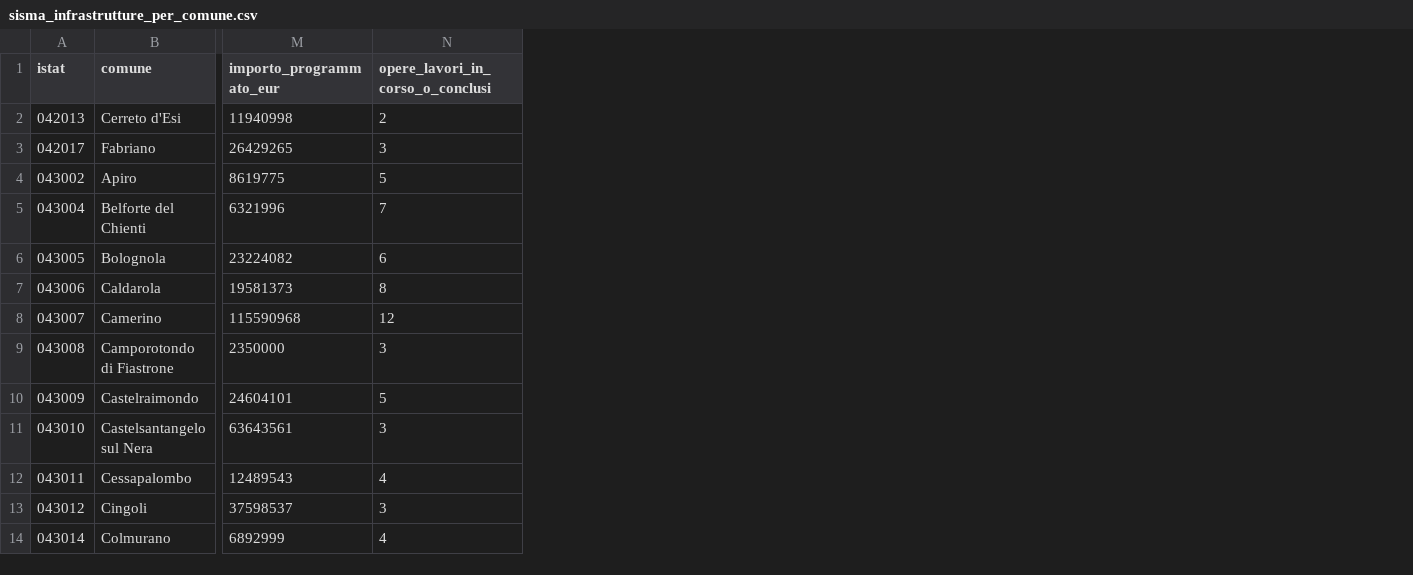
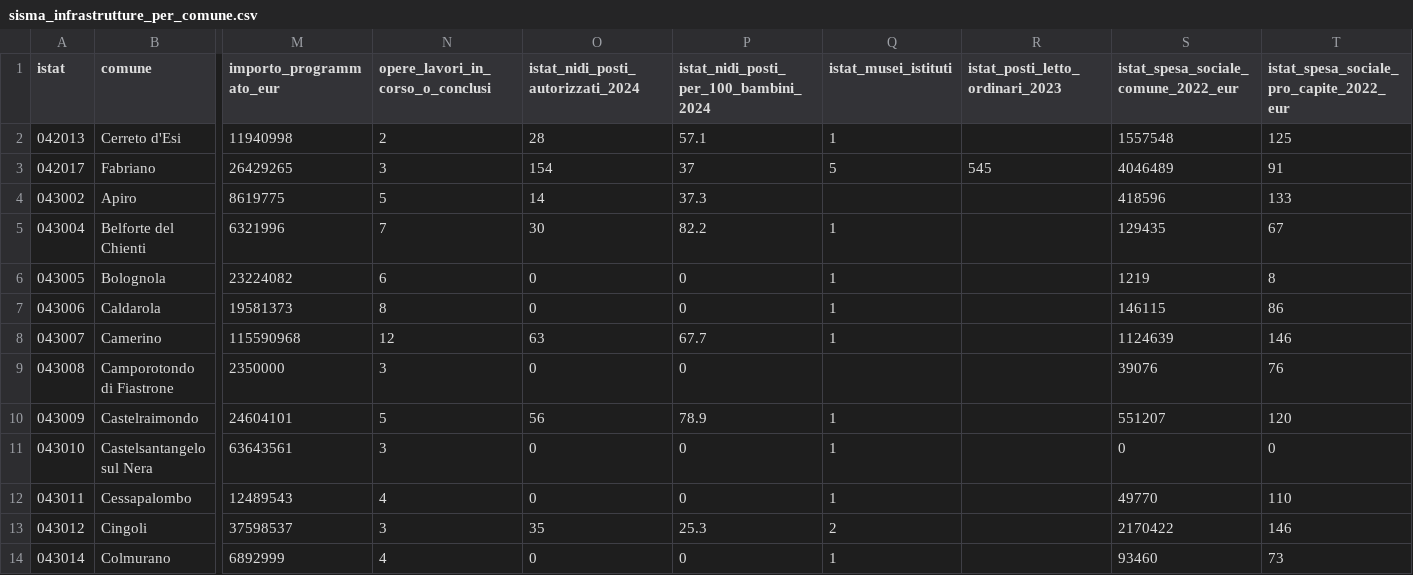
Before and after one commit to gjrichter/ixmaps-data, a CSV file: by-project/sisma-2016-cratere/official-sources/sisma_infrastrutture_per_comune.csv, drawn as a sheet; only a part is shown, gaps mark what is left out; the diff names each change by its address in the sheet, - before the commit and + after, or states it on an @@ line.

```diff
--- a/by-project/sisma-2016-cratere/official-sources/sisma_infrastrutture_per_comune.csv
+++ b/by-project/sisma-2016-cratere/official-sources/sisma_infrastrutture_per_comune.csv
+column O, rows 1-14: istat_nidi_posti_autorizzati_2024 | 28 | 154 | 14 | 30 | 0 | 0 | 63 | 0 | 56 | 0 | 0 | 35 | 0
+column P, rows 1-14: istat_nidi_posti_per_100_bambini_2024 | 57.1 | 37 | 37.3 | 82.2 | 0 | 0 | 67.7 | 0 | 78.9 | 0 | 0 | 25.3 | 0
+column Q (istat_musei_istituti), rows 2-14: 1 | 5 |  | 1 | 1 | 1 | 1 |  | 1 | 1 | 1 | 2 | 1
+column R (istat_posti_letto_ordinari_2023), row 3: 545
+column S, rows 1-14: istat_spesa_sociale_comune_2022_eur | 1557548 | 4046489 | 418596 | 129435 | 1219 | 146115 | 1124639 | 39076 | 551207 | 0 | 49770 | 2170422 | 93460
+column T, rows 1-14: istat_spesa_sociale_pro_capite_2022_eur | 125 | 91 | 133 | 67 | 8 | 86 | 146 | 76 | 120 | 0 | 110 | 146 | 73
```
Also changed, not shown: 6 other files.
